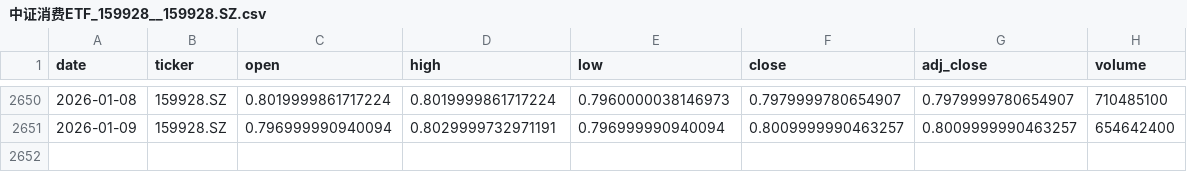
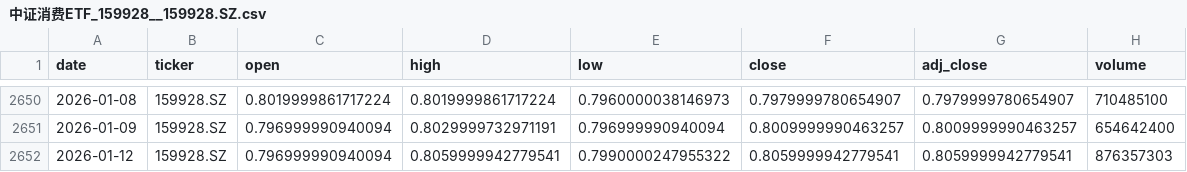
Before and after one commit to zid036116-ship-it/-, a CSV file: docs/market_data/中证消费ETF_159928__159928.SZ.csv, drawn as a sheet; only a part is shown, gaps mark what is left out; the diff names each change by its address in the sheet, - before the commit and + after, or states it on an @@ line.

Commit message:
auto: update market_data 2026-01-12T07:42:05Z

```diff
--- a/docs/market_data/中证消费ETF_159928__159928.SZ.csv
+++ b/docs/market_data/中证消费ETF_159928__159928.SZ.csv
+row 2652: 2026-01-12 | 159928.SZ | 0.796999990940094 | 0.8059999942779541 | 0.7990000247955322 | 0.8059999942779541 | 0.8059999942779541 | 876357303
```
Also changed, not shown: docs/market_data/南方A50 ETF 港股通__2822.HK.csv, docs/market_data/证券公司ETF_512880__512880.SS.csv, 6 other files.
